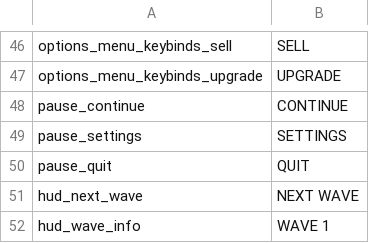
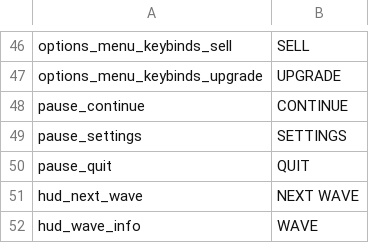
Before and after one commit to tom-bourjala/ISEN-ALG-TLE, a CSV file: Build/assets/localisation/en_US.csv, drawn as a sheet; only a part is shown, gaps mark what is left out.

Commit message:
fix HUD "Wave 1" should update with each waves #18

```diff
--- a/Build/assets/localisation/en_US.csv
+++ b/Build/assets/localisation/en_US.csv
@@ -51,2 +51,2 @@ pause_quit;QUIT
 hud_next_wave;NEXT WAVE
-hud_wave_info;WAVE 1
+hud_wave_info;WAVE
```
Also changed, not shown: Build/assets/localisation/fr_CA.csv, Build/assets/localisation/fr_FR.csv, 1 other file.
